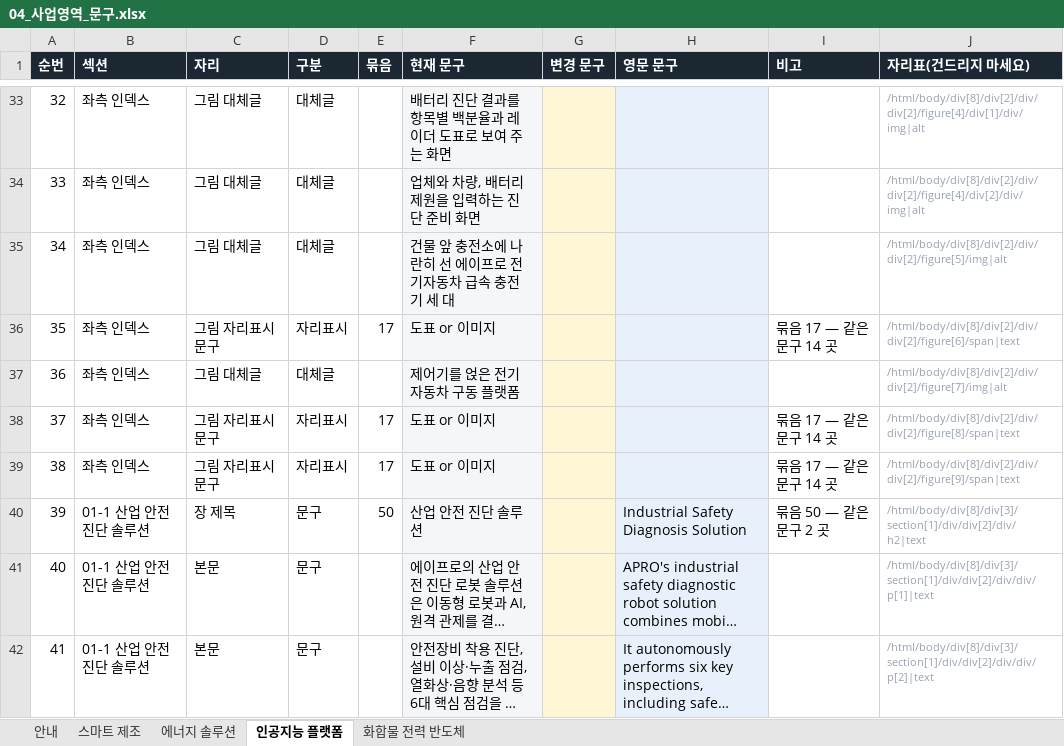
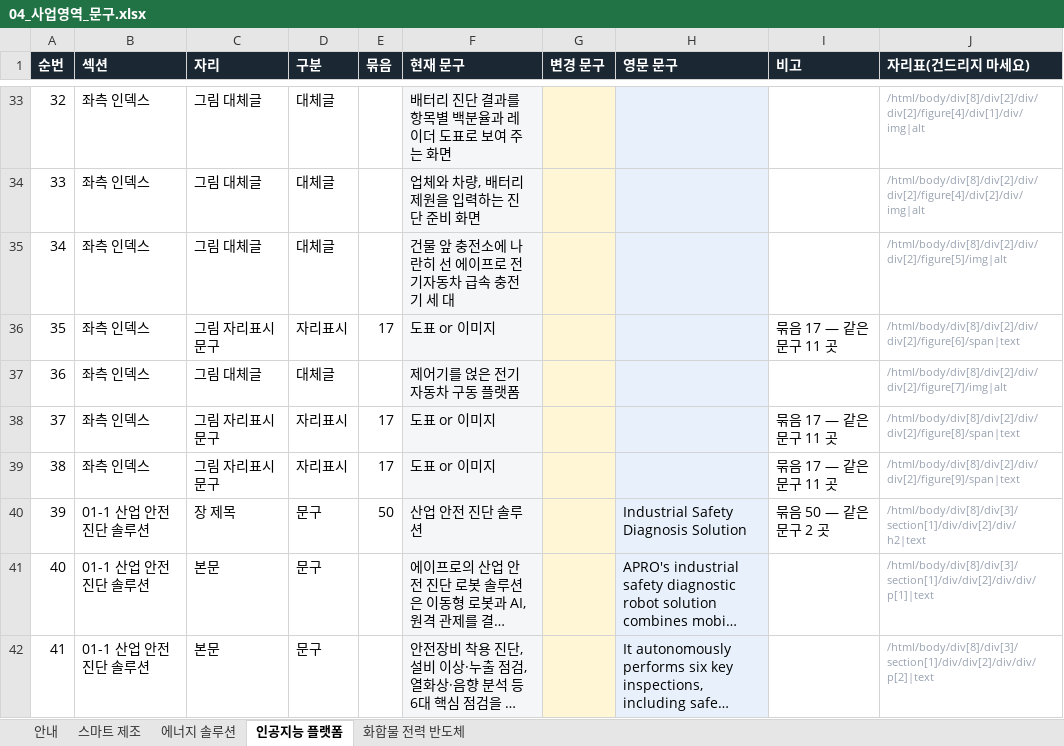
Before and after one commit to 01hye0ne/apro-website, an Excel workbook: content-export/04_사업영역_문구.xlsx, sheet 인공지능 플랫폼, drawn as a sheet; only a part is shown, gaps mark what is left out; long unchanged cells end in …; values as stored, in another font and other column widths than the file's, no borders; the diff names each change by its address in the sheet, - before the commit and + after, or states it on an @@ line.

```diff
--- a/content-export/04_사업영역_문구.xlsx (sheet 인공지능 플랫폼)
+++ b/content-export/04_사업영역_문구.xlsx (sheet 인공지능 플랫폼)
-I36 (비고): 묶음 17 — 같은 문구 14 곳
+I36 (비고): 묶음 17 — 같은 문구 11 곳
-I38:I39 (비고): 묶음 17 — 같은 문구 14 곳
+I38:I39 (비고): 묶음 17 — 같은 문구 11 곳
```
Also changed, not shown: sheet 화합물 전력 반도체, sheet 에너지 솔루션, sheet 스마트 제조, 4 other files.
